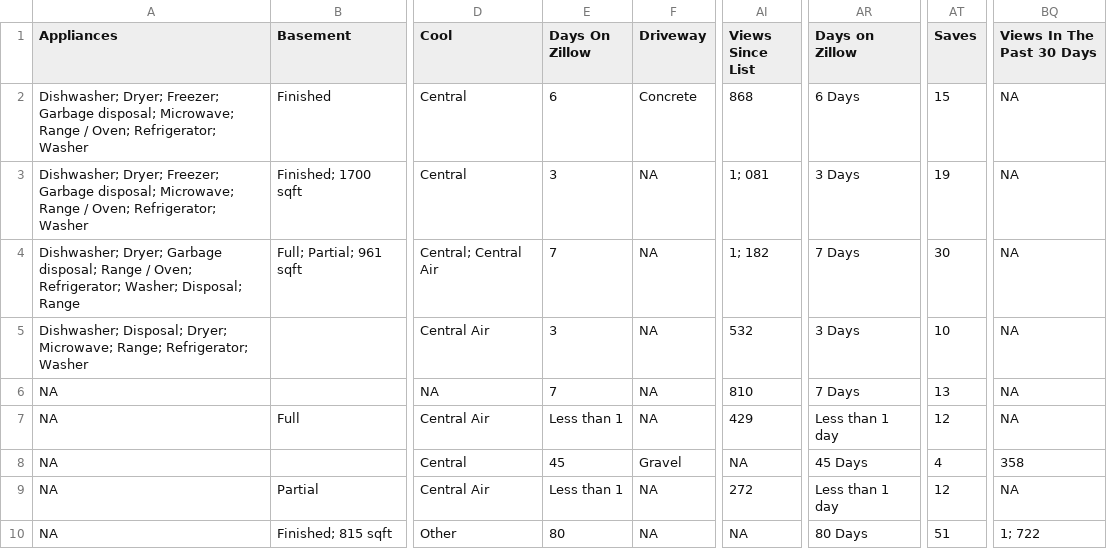
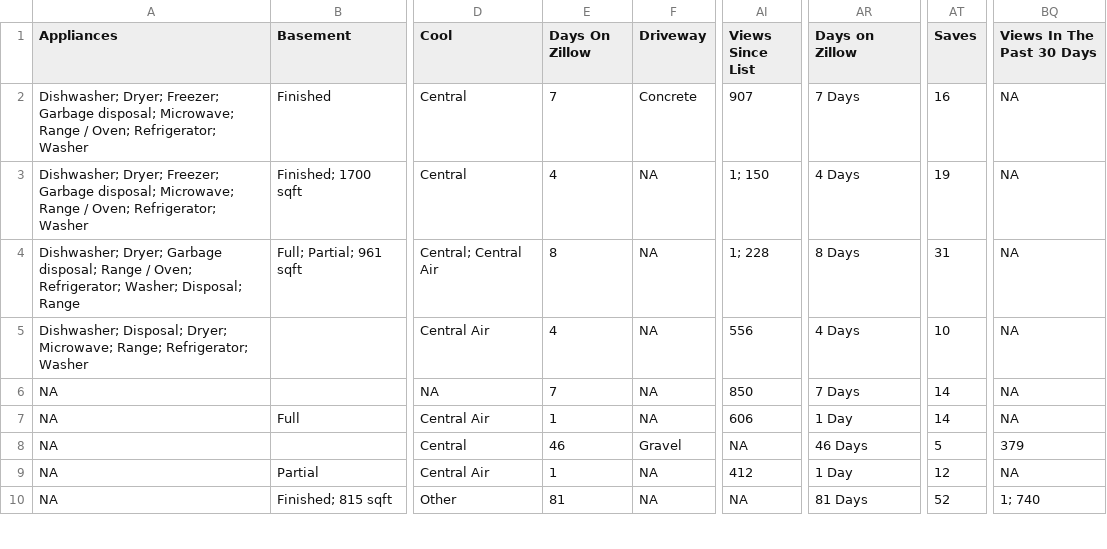
Before and after one commit to srvanderplas/AmesRealEstate, a CSV file: house_info.csv, drawn as a sheet; only a part is shown, gaps mark what is left out; the diff covers the shown part only; the diff names each change by its address in the sheet, - before the commit and + after, or states it on an @@ line.

Commit message:
Automatic Update

```diff
--- a/house_info.csv
+++ b/house_info.csv
-E2 (Days On Zillow): 6
+E2 (Days On Zillow): 7
-AI2 (Views Since List): 868
+AI2 (Views Since List): 907
-AR2 (Days on Zillow): 6 Days
+AR2 (Days on Zillow): 7 Days
-AT2 (Saves): 15
+AT2 (Saves): 16
-E3 (Days On Zillow): 3
+E3 (Days On Zillow): 4
-AI3 (Views Since List): 1; 081
+AI3 (Views Since List): 1; 150
-AR3 (Days on Zillow): 3 Days
+AR3 (Days on Zillow): 4 Days
-E4 (Days On Zillow): 7
+E4 (Days On Zillow): 8
-AI4 (Views Since List): 1; 182
+AI4 (Views Since List): 1; 228
-AR4 (Days on Zillow): 7 Days
+AR4 (Days on Zillow): 8 Days
-AT4 (Saves): 30
+AT4 (Saves): 31
-E5 (Days On Zillow): 3
+E5 (Days On Zillow): 4
-AI5 (Views Since List): 532
+AI5 (Views Since List): 556
-AR5 (Days on Zillow): 3 Days
+AR5 (Days on Zillow): 4 Days
-AI6 (Views Since List): 810
+AI6 (Views Since List): 850
-AT6 (Saves): 13
+AT6 (Saves): 14
-E7 (Days On Zillow): Less than 1
+E7 (Days On Zillow): 1
-AI7 (Views Since List): 429
+AI7 (Views Since List): 606
-AR7 (Days on Zillow): Less than 1 day
+AR7 (Days on Zillow): 1 Day
-AT7 (Saves): 12
+AT7 (Saves): 14
-E8 (Days On Zillow): 45
+E8 (Days On Zillow): 46
-AR8 (Days on Zillow): 45 Days
+AR8 (Days on Zillow): 46 Days
-AT8 (Saves): 4
+AT8 (Saves): 5
-BQ8 (Views In The Past 30 Days): 358
+BQ8 (Views In The Past 30 Days): 379
-E9 (Days On Zillow): Less than 1
+E9 (Days On Zillow): 1
-AI9 (Views Since List): 272
+AI9 (Views Since List): 412
-AR9 (Days on Zillow): Less than 1 day
+AR9 (Days on Zillow): 1 Day
-E10 (Days On Zillow): 80
+E10 (Days On Zillow): 81
-AR10 (Days on Zillow): 80 Days
+AR10 (Days on Zillow): 81 Days
-AT10 (Saves): 51
+AT10 (Saves): 52
-BQ10 (Views In The Past 30 Days): 1; 722
+BQ10 (Views In The Past 30 Days): 1; 740
```
Also changed, not shown: 44 edited cells elsewhere in this file.
